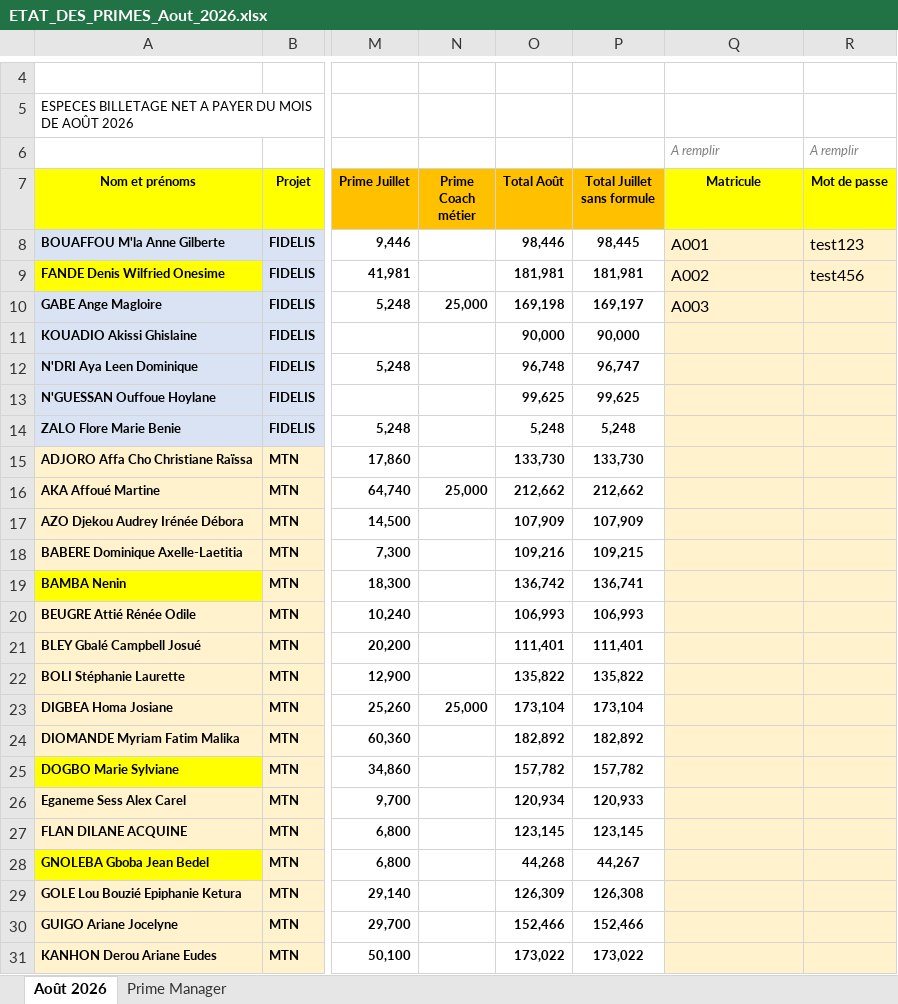
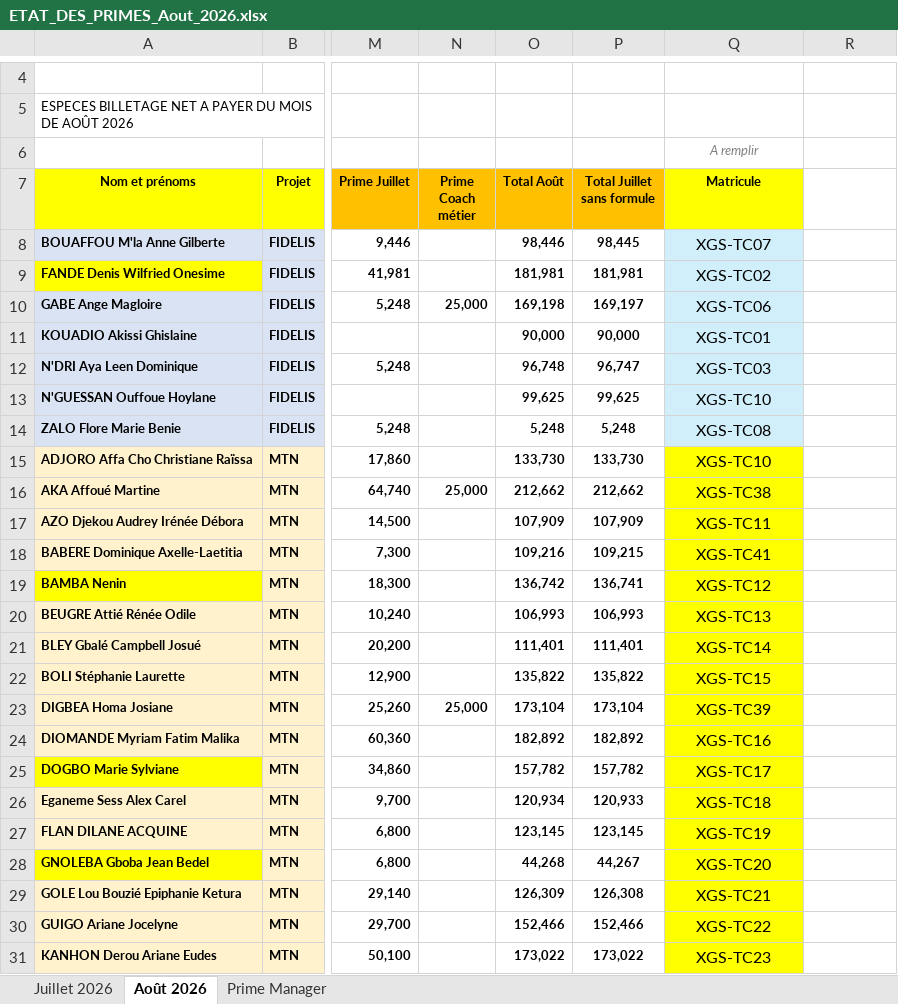
Before and after one commit to djadjigedeon-commits/Salaire-agent-XGS, an Excel workbook: ETAT_DES_PRIMES_Aout_2026.xlsx, sheet Août 2026, drawn as a sheet; only a part is shown, gaps mark what is left out; values as stored, in another font and other column widths than the file's, no borders; charts and pictures not drawn; the diff covers the shown part only; the diff names each change by its address in the sheet, - before the commit and + after, or states it on an @@ line.

```diff
--- a/ETAT_DES_PRIMES_Aout_2026.xlsx (sheet Août 2026)
+++ b/ETAT_DES_PRIMES_Aout_2026.xlsx (sheet Août 2026)
+sheet tab: Juillet 2026
-Q6 alignment: left
+Q6 alignment: center
-R6: A remplir
+R6: (empty)
-R7: Mot de passe
+R7: (empty)
-R7 fill: #FFFF00
+R7 fill: none
-Q8 (Matricule): A001
+Q8 (Matricule): XGS-TC07
-Q8:Q14 fill: #FFF2CC
+Q8:Q14 fill: #D1EFFA
-Q8:Q10 alignment: left
+Q8:Q10 alignment: center
-R8: test123
+R8: (empty)
-R8:R31 fill: #FFF2CC
+R8:R31 fill: none
-Q9 (Matricule): A002
+Q9 (Matricule): XGS-TC02
-R9: test456
+R9: (empty)
-Q10 (Matricule): A003
+Q10 (Matricule): XGS-TC06
-Q11 (Matricule): (empty)
+Q11 (Matricule): XGS-TC01
-Q12 (Matricule): (empty)
+Q12 (Matricule): XGS-TC03
-Q13 (Matricule): (empty)
+Q13 (Matricule): XGS-TC10
-Q14 (Matricule): (empty)
+Q14 (Matricule): XGS-TC08
-Q15 (Matricule): (empty)
+Q15 (Matricule): XGS-TC10
-Q15:Q31 fill: #FFF2CC
+Q15:Q31 fill: #FFFF00
-Q16 (Matricule): (empty)
+Q16 (Matricule): XGS-TC38
-Q17 (Matricule): (empty)
+Q17 (Matricule): XGS-TC11
-Q18 (Matricule): (empty)
+Q18 (Matricule): XGS-TC41
-Q19 (Matricule): (empty)
+Q19 (Matricule): XGS-TC12
-Q20 (Matricule): (empty)
+Q20 (Matricule): XGS-TC13
-Q21 (Matricule): (empty)
+Q21 (Matricule): XGS-TC14
-Q22 (Matricule): (empty)
+Q22 (Matricule): XGS-TC15
-Q23 (Matricule): (empty)
+Q23 (Matricule): XGS-TC39
-Q24 (Matricule): (empty)
+Q24 (Matricule): XGS-TC16
-Q25 (Matricule): (empty)
+Q25 (Matricule): XGS-TC17
-Q26 (Matricule): (empty)
+Q26 (Matricule): XGS-TC18
-Q27 (Matricule): (empty)
+Q27 (Matricule): XGS-TC19
-Q28 (Matricule): (empty)
+Q28 (Matricule): XGS-TC20
-Q29 (Matricule): (empty)
+Q29 (Matricule): XGS-TC21
-Q30 (Matricule): (empty)
+Q30 (Matricule): XGS-TC22
-Q31 (Matricule): (empty)
+Q31 (Matricule): XGS-TC23
```
Also changed, not shown: 14 edited cells and cell formats elsewhere in this sheet, charts or pictures.
